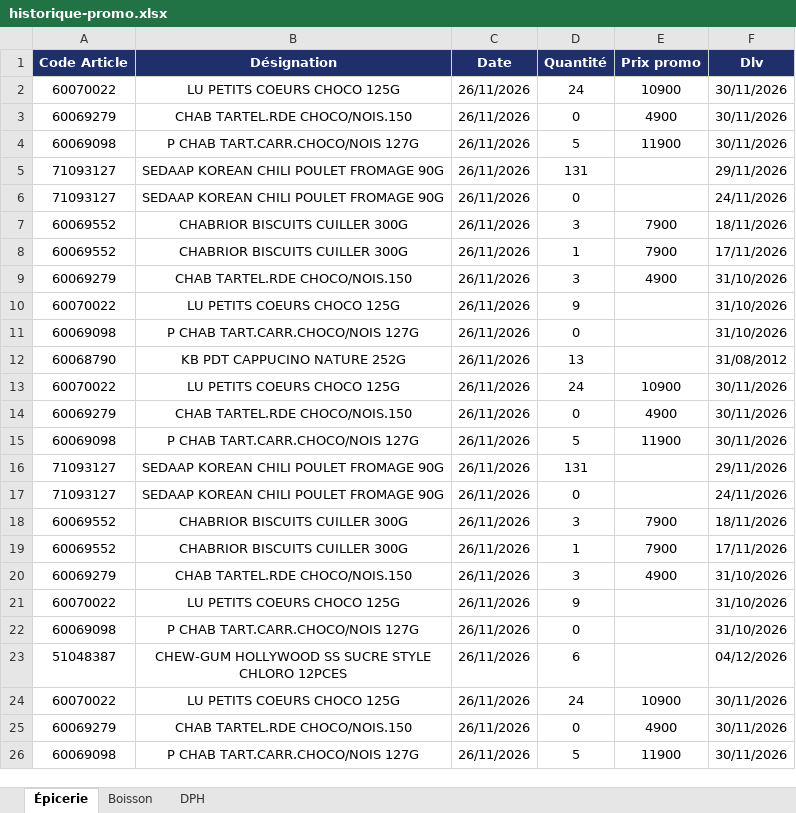
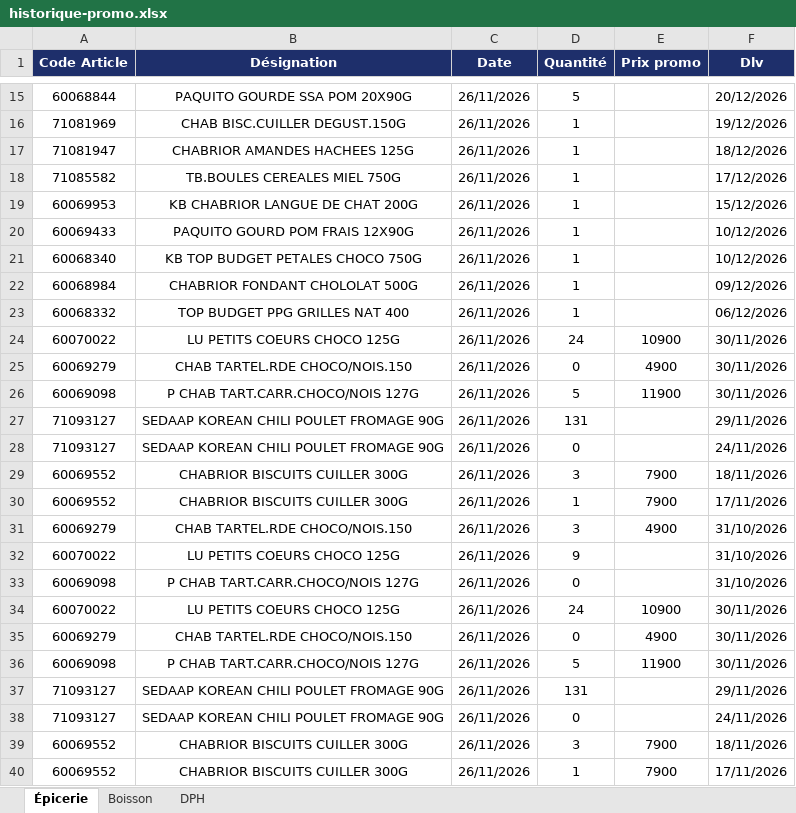
Before and after one commit to Tolotra4023/CR4, an Excel workbook: KIBO4/historique-promo.xlsx, sheet Épicerie, drawn as a sheet; only a part is shown, gaps mark what is left out; the shorter side is filled out with more unchanged rows; values as stored, in another font and other column widths than the file's, no borders; the diff covers the shown part only; the diff names each change by its address in the sheet, - before the commit and + after, or states it on an @@ line.

Commit message:
Historique promo KIBO4 (+34)

```diff
--- a/KIBO4/historique-promo.xlsx (sheet Épicerie)
+++ b/KIBO4/historique-promo.xlsx (sheet Épicerie)
+row 15: 60068844 | PAQUITO GOURDE SSA POM 20X90G | 26/11/2026 | 5 |  | 20/12/2026
+row 16: 71081969 | CHAB BISC.CUILLER DEGUST.150G | 26/11/2026 | 1 |  | 19/12/2026
+row 17: 71081947 | CHABRIOR AMANDES HACHEES 125G | 26/11/2026 | 1 |  | 18/12/2026
+row 18: 71085582 | TB.BOULES CEREALES MIEL 750G | 26/11/2026 | 1 |  | 17/12/2026
+row 19: 60069953 | KB CHABRIOR LANGUE DE CHAT 200G | 26/11/2026 | 1 |  | 15/12/2026
+row 20: 60069433 | PAQUITO GOURD POM FRAIS 12X90G | 26/11/2026 | 1 |  | 10/12/2026
+row 21: 60068340 | KB TOP BUDGET PETALES CHOCO 750G | 26/11/2026 | 1 |  | 10/12/2026
+row 22: 60068984 | CHABRIOR FONDANT CHOLOLAT 500G | 26/11/2026 | 1 |  | 09/12/2026
+row 23: 60068332 | TOP BUDGET PPG GRILLES NAT 400 | 26/11/2026 | 1 |  | 06/12/2026
+row 24: 60070022 | LU PETITS COEURS CHOCO 125G | 26/11/2026 | 24 | 10900 | 30/11/2026
+row 25: 60069279 | CHAB TARTEL.RDE CHOCO/NOIS.150 | 26/11/2026 | 0 | 4900 | 30/11/2026
+row 26: 60069098 | P CHAB TART.CARR.CHOCO/NOIS 127G | 26/11/2026 | 5 | 11900 | 30/11/2026
+row 27: 71093127 | SEDAAP KOREAN CHILI POULET FROMAGE 90G | 26/11/2026 | 131 |  | 29/11/2026
+row 28: 71093127 | SEDAAP KOREAN CHILI POULET FROMAGE 90G | 26/11/2026 | 0 |  | 24/11/2026
+row 29: 60069552 | CHABRIOR BISCUITS CUILLER 300G | 26/11/2026 | 3 | 7900 | 18/11/2026
+row 30: 60069552 | CHABRIOR BISCUITS CUILLER 300G | 26/11/2026 | 1 | 7900 | 17/11/2026
+row 31: 60069279 | CHAB TARTEL.RDE CHOCO/NOIS.150 | 26/11/2026 | 3 | 4900 | 31/10/2026
+row 32: 60070022 | LU PETITS COEURS CHOCO 125G | 26/11/2026 | 9 |  | 31/10/2026
+row 33: 60069098 | P CHAB TART.CARR.CHOCO/NOIS 127G | 26/11/2026 | 0 |  | 31/10/2026
```
Also changed, not shown: 13 added rows elsewhere in this sheet, sheet Boisson.
